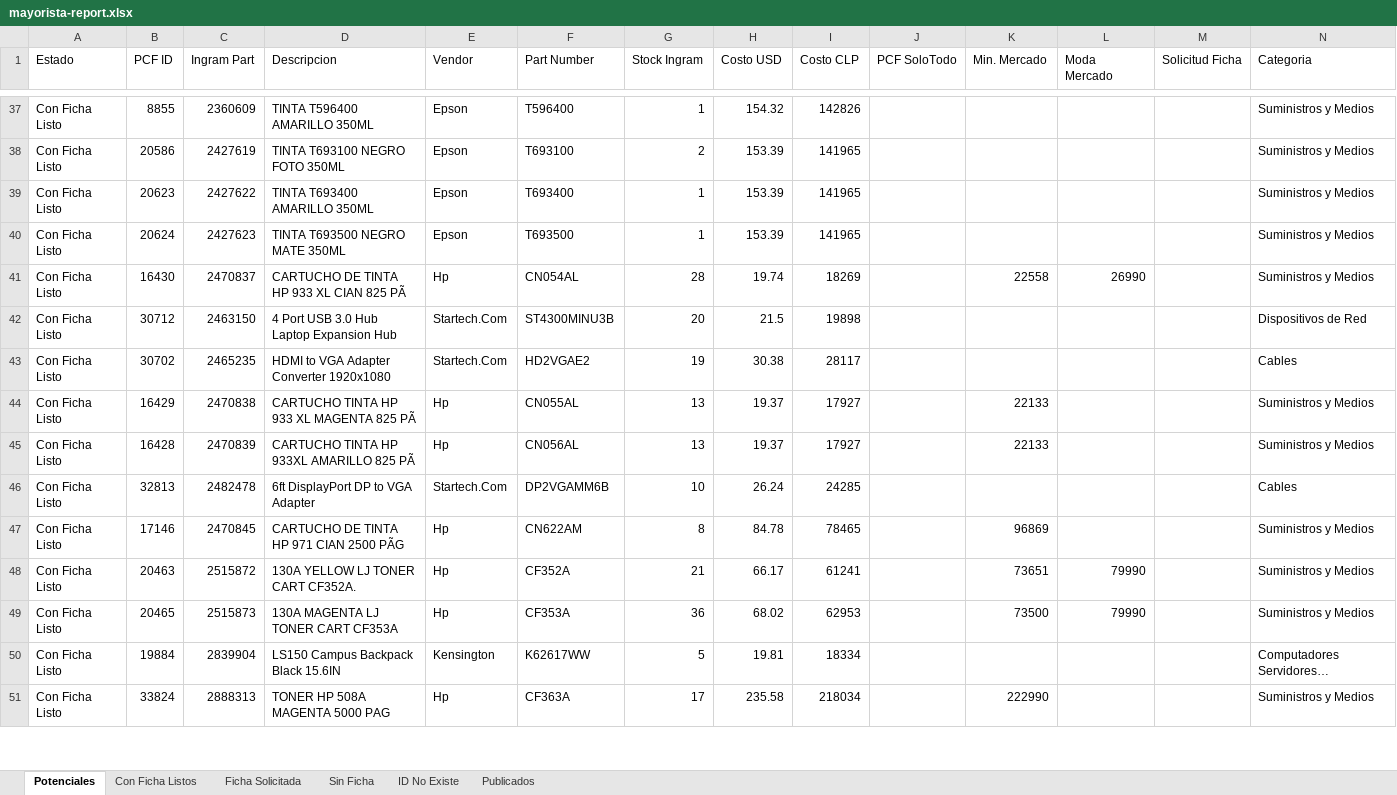
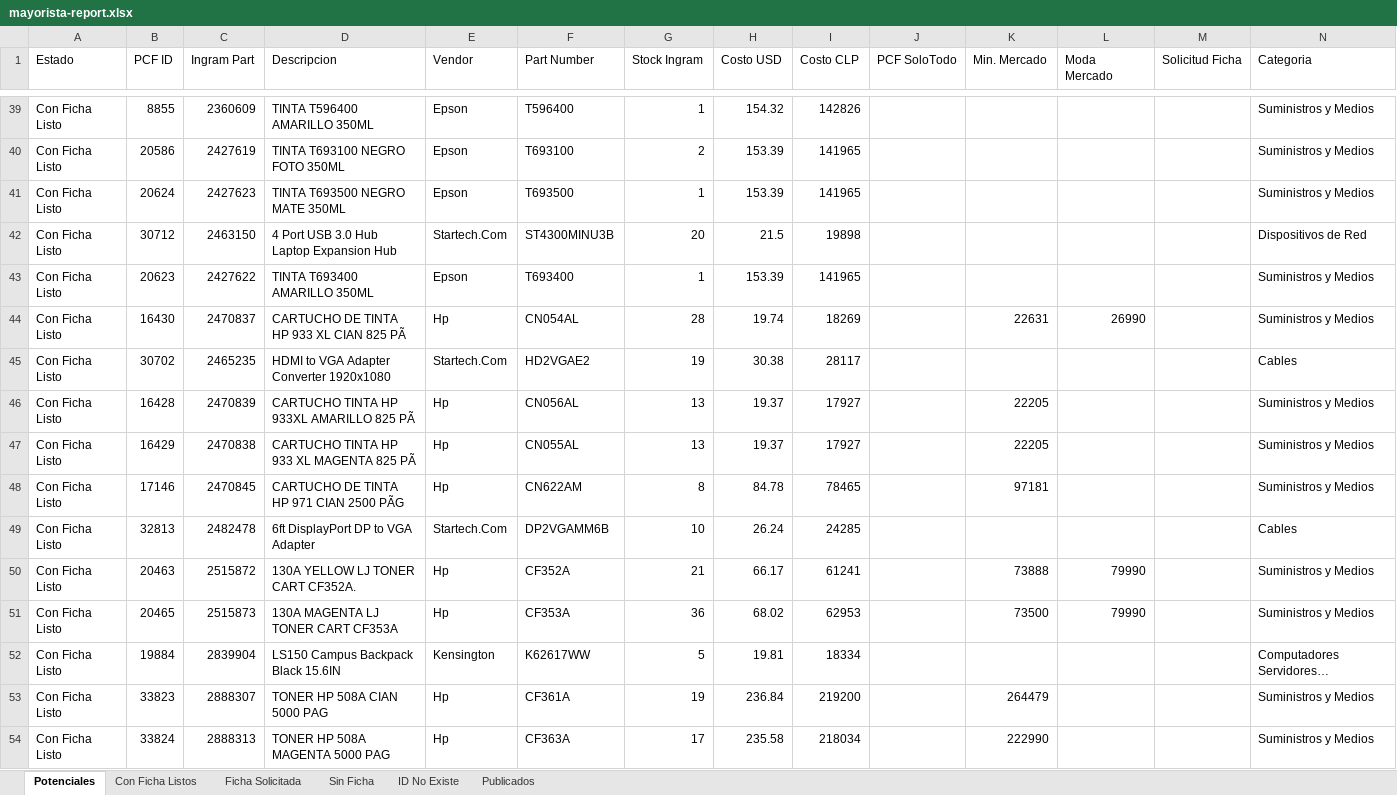
Before and after one commit to aincatoni/pcfactory-monitor-mayoristas, an Excel workbook: mayorista-report.xlsx, sheet Potenciales, drawn as a sheet; only a part is shown, gaps mark what is left out; long unchanged cells end in …; values as stored, in another font and other column widths than the file's, no borders; removed rows and columns are numbered as before the commit, all else as after; the diff covers the shown part only; the diff names each change by its address in the sheet, - before the commit and + after, or states it on an @@ line.

```diff
--- a/mayorista-report.xlsx (sheet Potenciales)
+++ b/mayorista-report.xlsx (sheet Potenciales)
@@ row 40 moved to row 41: Con Ficha Listo @@
-K44 (Min. Mercado): 22558
+K44 (Min. Mercado): 22631
-row 44: Con Ficha Listo | 16429 | 2470838 | CARTUCHO TINTA HP 933 XL MAGENTA 825 PÃ | Hp | CN055AL | 13 | 19.37 | 17927 |  | 22133 |  |  | Suministros y Medios
-K46 (Min. Mercado): 22133
+K46 (Min. Mercado): 22205
+row 47: Con Ficha Listo | 16429 | 2470838 | CARTUCHO TINTA HP 933 XL MAGENTA 825 PÃ | Hp | CN055AL | 13 | 19.37 | 17927 |  | 22205 |  |  | Suministros y Medios
+row 48: Con Ficha Listo | 17146 | 2470845 | CARTUCHO DE TINTA HP 971 CIAN 2500 PÃG | Hp | CN622AM | 8 | 84.78 | 78465 |  | 97181 |  |  | Suministros y Medios
-row 47: Con Ficha Listo | 17146 | 2470845 | CARTUCHO DE TINTA HP 971 CIAN 2500 PÃG | Hp | CN622AM | 8 | 84.78 | 78465 |  | 96869 |  |  | Suministros y Medios
-K50 (Min. Mercado): 73651
+K50 (Min. Mercado): 73888
+row 53: Con Ficha Listo | 33823 | 2888307 | TONER HP 508A CIAN 5000 PAG | Hp | CF361A | 19 | 236.84 | 219200 |  | 264479 |  |  | Suministros y Medios
```
Also changed, not shown: 34 added rows, 33 removed rows, 26 moved rows and 271 edited cells elsewhere in this sheet, sheet Publicados, sheet Con Ficha Listos, sheet ID No Existe, sheet Sin Ficha, sheet Ficha Solicitada, 2 other files.
